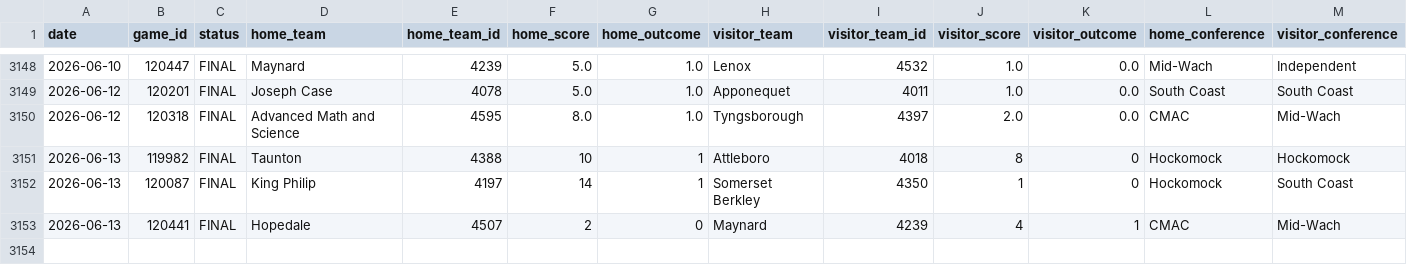
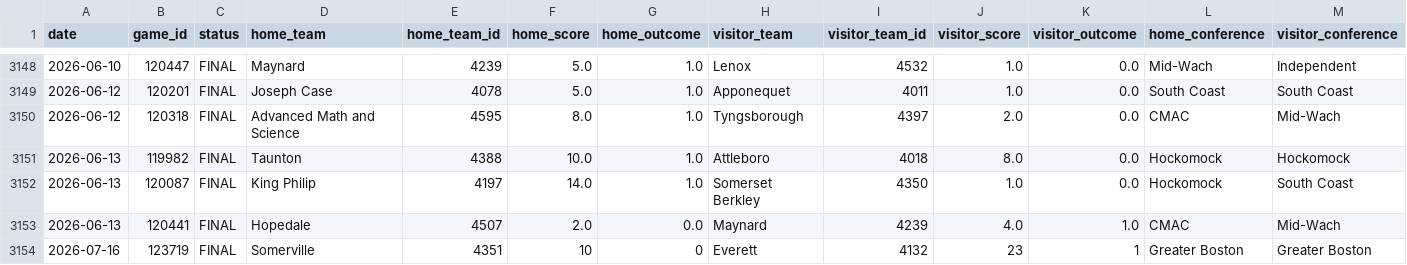
Before and after one commit to bwbensonjr/high-school-sports, a CSV file: data/softball-2026.csv, drawn as a sheet; only a part is shown, gaps mark what is left out; rows hold the shown columns only; the diff names each change by its address in the sheet, - before the commit and + after, or states it on an @@ line.

```diff
--- a/data/softball-2026.csv
+++ b/data/softball-2026.csv
-F3151 (home_score): 10
+F3151 (home_score): 10.0
-G3151:G3152 (home_outcome): 1
+G3151:G3152 (home_outcome): 1.0
-J3151 (visitor_score): 8
+J3151 (visitor_score): 8.0
-K3151:K3152 (visitor_outcome): 0
+K3151:K3152 (visitor_outcome): 0.0
-F3152 (home_score): 14
+F3152 (home_score): 14.0
-J3152 (visitor_score): 1
+J3152 (visitor_score): 1.0
-F3153 (home_score): 2
+F3153 (home_score): 2.0
-G3153 (home_outcome): 0
+G3153 (home_outcome): 0.0
-J3153 (visitor_score): 4
+J3153 (visitor_score): 4.0
-K3153 (visitor_outcome): 1
+K3153 (visitor_outcome): 1.0
+row 3154: 2026-07-16 | 123719 | FINAL | Somerville | 4351 | 10 | 0 | Everett | 4132 | 23 | 1 | Greater Boston | Greater Boston
```
Also changed, not shown: results/baseball-elo-final.csv, results/boys-basketball-elo-final.csv, 52 other files.
